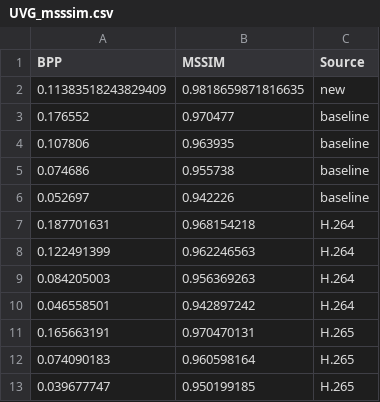
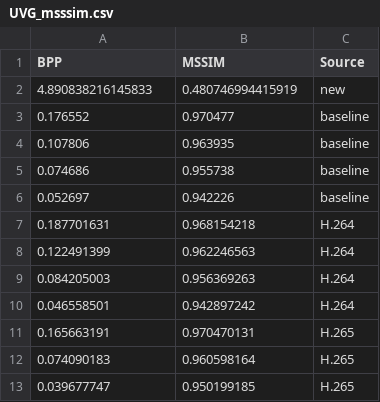
Before and after one commit to SagarB-97/PyTorchVideoCompression, a CSV file: DVC/examples/example/performance/UVG_msssim.csv, drawn as a sheet; removed rows and columns are numbered as before the commit, all else as after; the diff names each change by its address in the sheet, - before the commit and + after, or states it on an @@ line.

```diff
--- a/DVC/examples/example/performance/UVG_msssim.csv
+++ b/DVC/examples/example/performance/UVG_msssim.csv
-row 2: 0.11383518243829409 | 0.9818659871816635 | new
+row 2: 4.890838216145833 | 0.480746994415919 | new
```
Also changed, not shown: DVC/examples/example/performance/UVG_psnr.csv, 9 other files.
